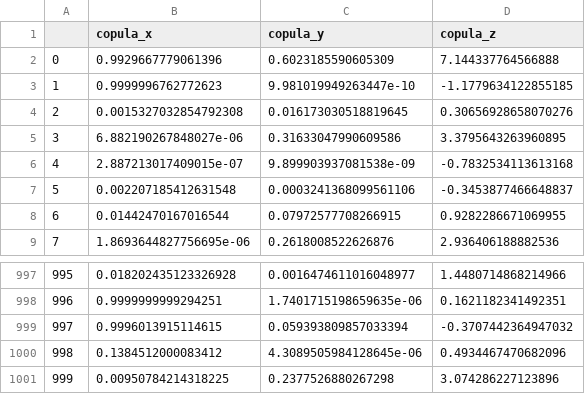
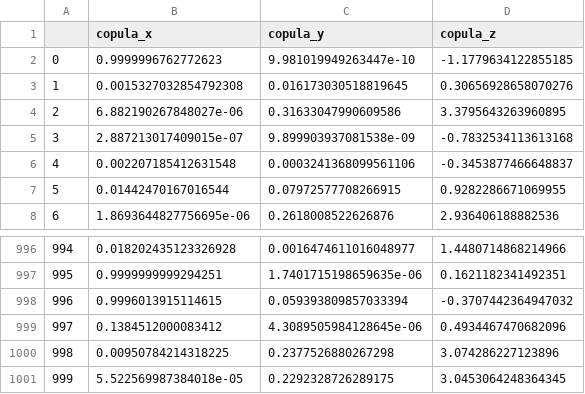
Before and after one commit to EricZLou/microactors-causality, a CSV file: data/copula_x/chronological.csv, drawn as a sheet; only a part is shown, gaps mark what is left out; removed rows and columns are numbered as before the commit, all else as after; the diff names each change by its address in the sheet, - before the commit and + after, or states it on an @@ line.

```diff
--- a/data/copula_x/chronological.csv
+++ b/data/copula_x/chronological.csv
-row 2: 0 | 0.9929667779061396 | 0.6023185590605309 | 7.144337764566888
@@ column A renumbered between rows 2 and 1000 @@
+row 1001: 999 | 5.522569987384018e-05 | 0.2292328726289175 | 3.0453064248364345
```
Also changed, not shown: data/c5_cardano/chronological.csv, data/emojitracker-twitter-kissing_cat_face_with_closed_eyes/chronological.csv, 36 other files.
